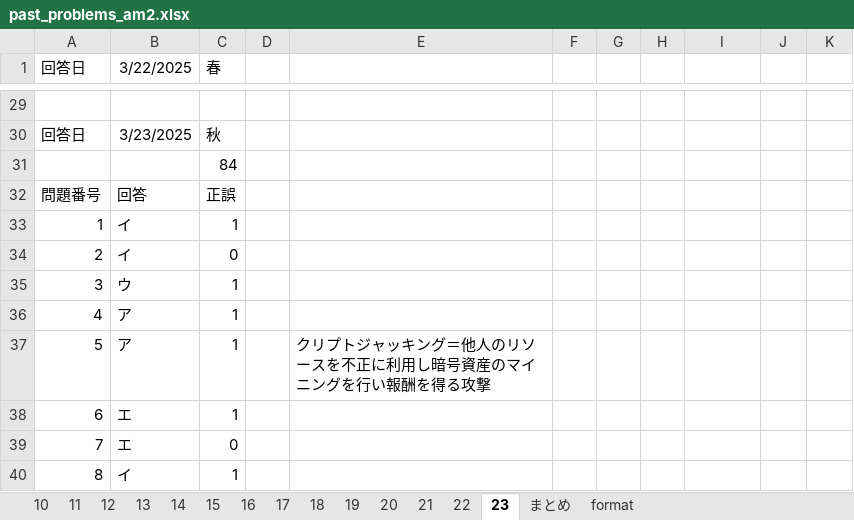
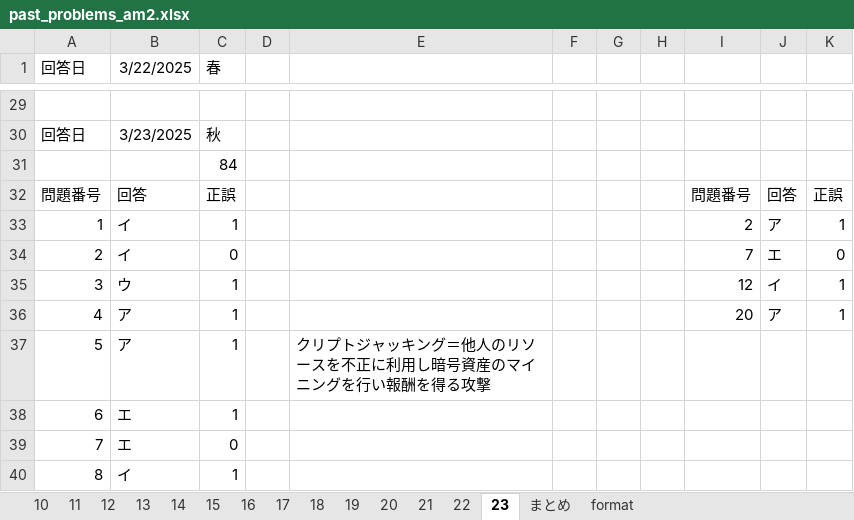
Before and after one commit to Shinichi0713/security_specialist, an Excel workbook: 2025/past_problems/past_problems_am2.xlsx, sheet 23, drawn as a sheet; only a part is shown, gaps mark what is left out; values as stored, in another font and other column widths than the file's, no borders; the diff names each change by its address in the sheet, - before the commit and + after, or states it on an @@ line.

```diff
--- a/2025/past_problems/past_problems_am2.xlsx (sheet 23)
+++ b/2025/past_problems/past_problems_am2.xlsx (sheet 23)
-I32: (empty)
+I32: 問題番号
-J32: (empty)
+J32: 回答
-K32: (empty)
+K32: 正誤
-I33: (empty)
+I33: 2
-J33: (empty)
+J33: ア
-K33: (empty)
+K33: 1
-I34: (empty)
+I34: 7
-J34: (empty)
+J34: エ
-K34: (empty)
+K34: 0
-I35: (empty)
+I35: 12
-J35: (empty)
+J35: イ
-K35:K36: (empty)
+K35:K36: 1
-I36: (empty)
+I36: 20
-J36: (empty)
+J36: ア
```
Also changed, not shown: 2025/past_problems/2023.xlsm.
